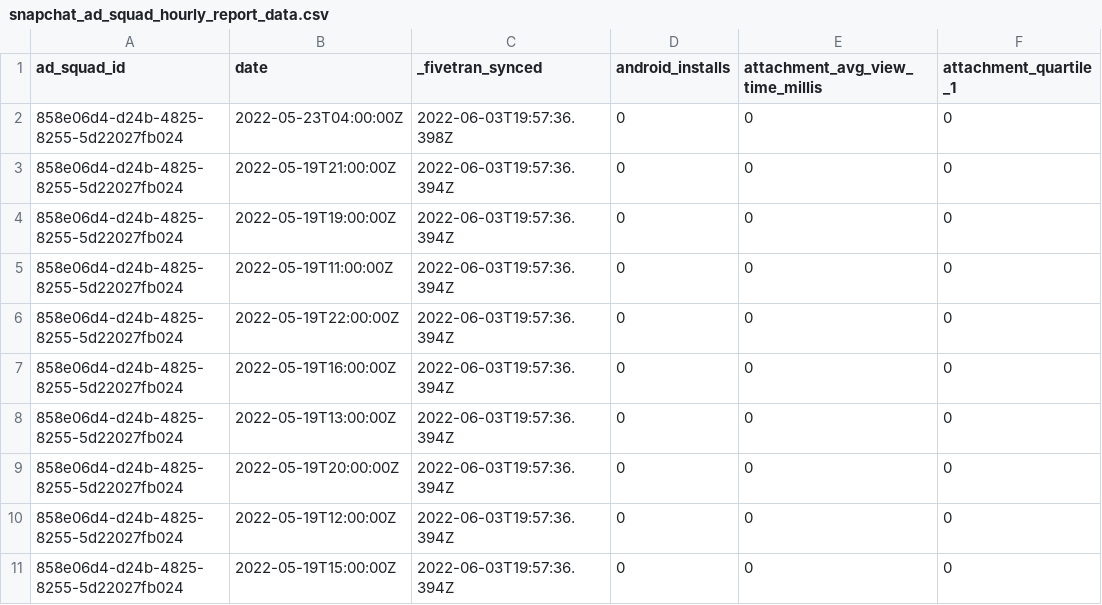
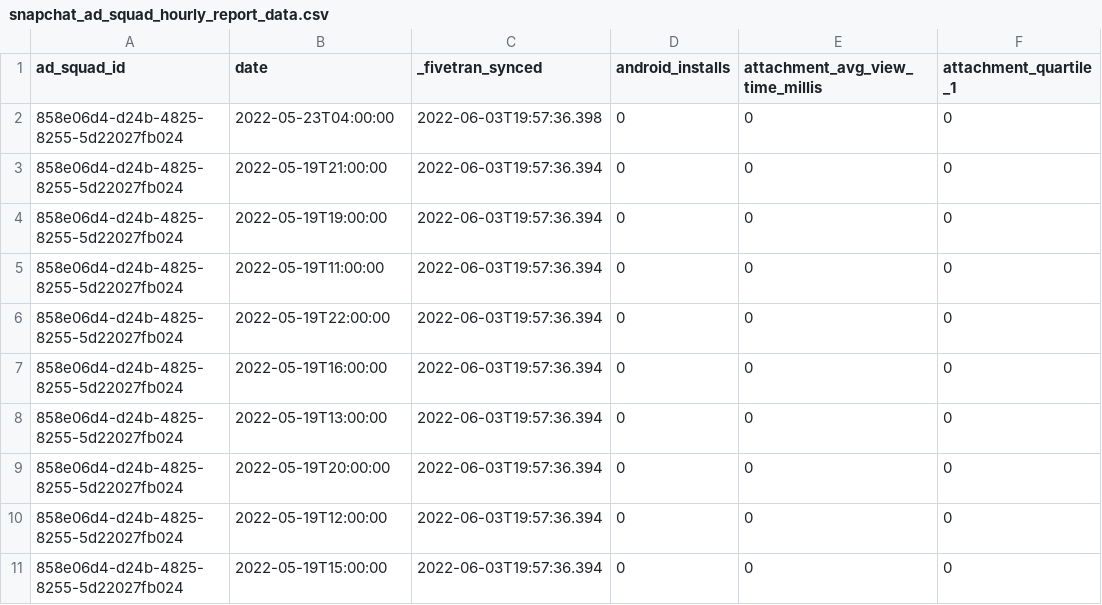
Before and after one commit to fivetran/dbt_snapchat_ads, a CSV file: integration_tests/seeds/snapchat_ad_squad_hourly_report_data.csv, drawn as a sheet; only a part is shown; the diff names each change by its address in the sheet, - before the commit and + after, or states it on an @@ line.

Commit message:
fix seed

```diff
--- a/integration_tests/seeds/snapchat_ad_squad_hourly_report_data.csv
+++ b/integration_tests/seeds/snapchat_ad_squad_hourly_report_data.csv
-B2 (date): 2022-05-23T04:00:00Z
+B2 (date): 2022-05-23T04:00:00
-C2 (_fivetran_synced): 2022-06-03T19:57:36.398Z
+C2 (_fivetran_synced): 2022-06-03T19:57:36.398
-B3 (date): 2022-05-19T21:00:00Z
+B3 (date): 2022-05-19T21:00:00
-C3:C11 (_fivetran_synced): 2022-06-03T19:57:36.394Z
+C3:C11 (_fivetran_synced): 2022-06-03T19:57:36.394
-B4 (date): 2022-05-19T19:00:00Z
+B4 (date): 2022-05-19T19:00:00
-B5 (date): 2022-05-19T11:00:00Z
+B5 (date): 2022-05-19T11:00:00
-B6 (date): 2022-05-19T22:00:00Z
+B6 (date): 2022-05-19T22:00:00
-B7 (date): 2022-05-19T16:00:00Z
+B7 (date): 2022-05-19T16:00:00
-B8 (date): 2022-05-19T13:00:00Z
+B8 (date): 2022-05-19T13:00:00
-B9 (date): 2022-05-19T20:00:00Z
+B9 (date): 2022-05-19T20:00:00
-B10 (date): 2022-05-19T12:00:00Z
+B10 (date): 2022-05-19T12:00:00
-B11 (date): 2022-05-19T15:00:00Z
+B11 (date): 2022-05-19T15:00:00
```
Also changed, not shown: integration_tests/seeds/snapchat_campaign_hourly_report_data.csv, 1 other file.
